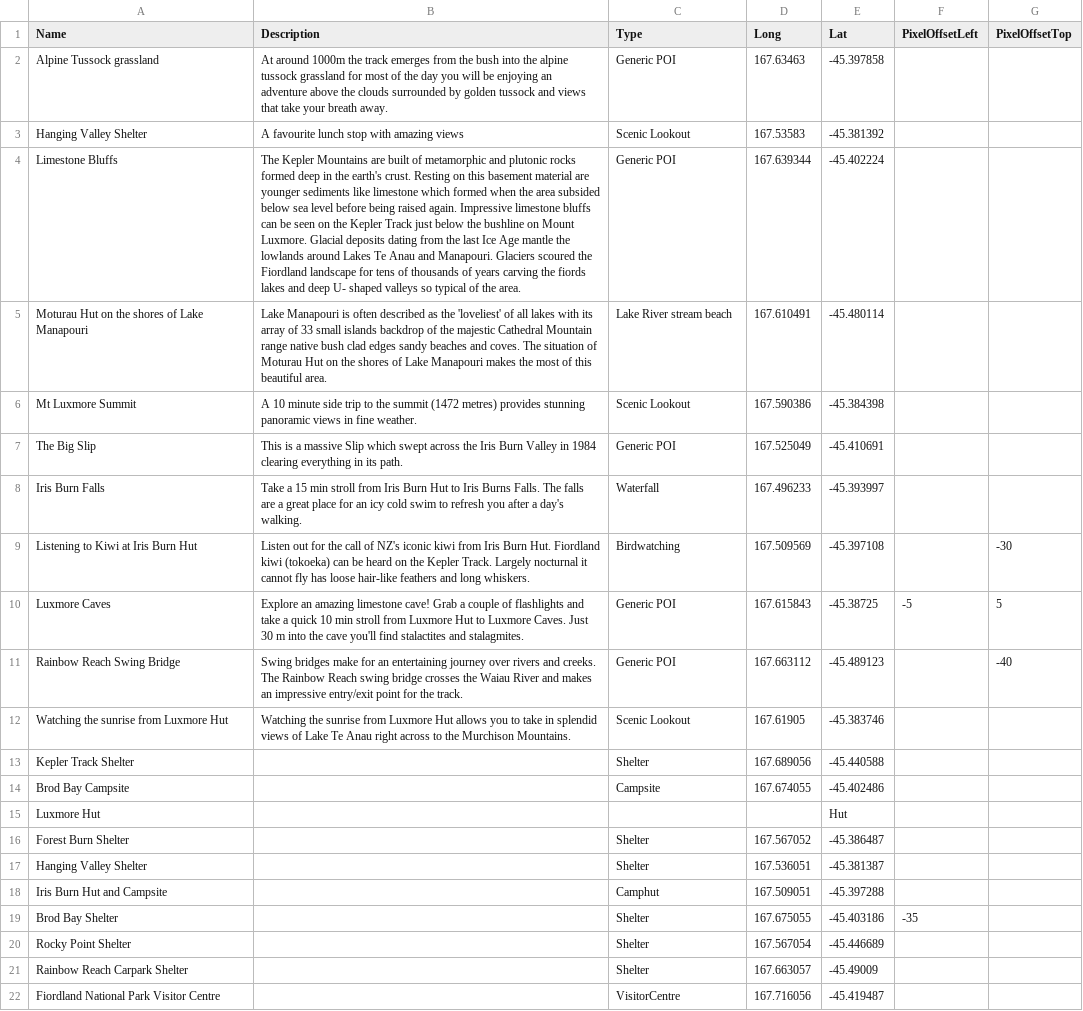
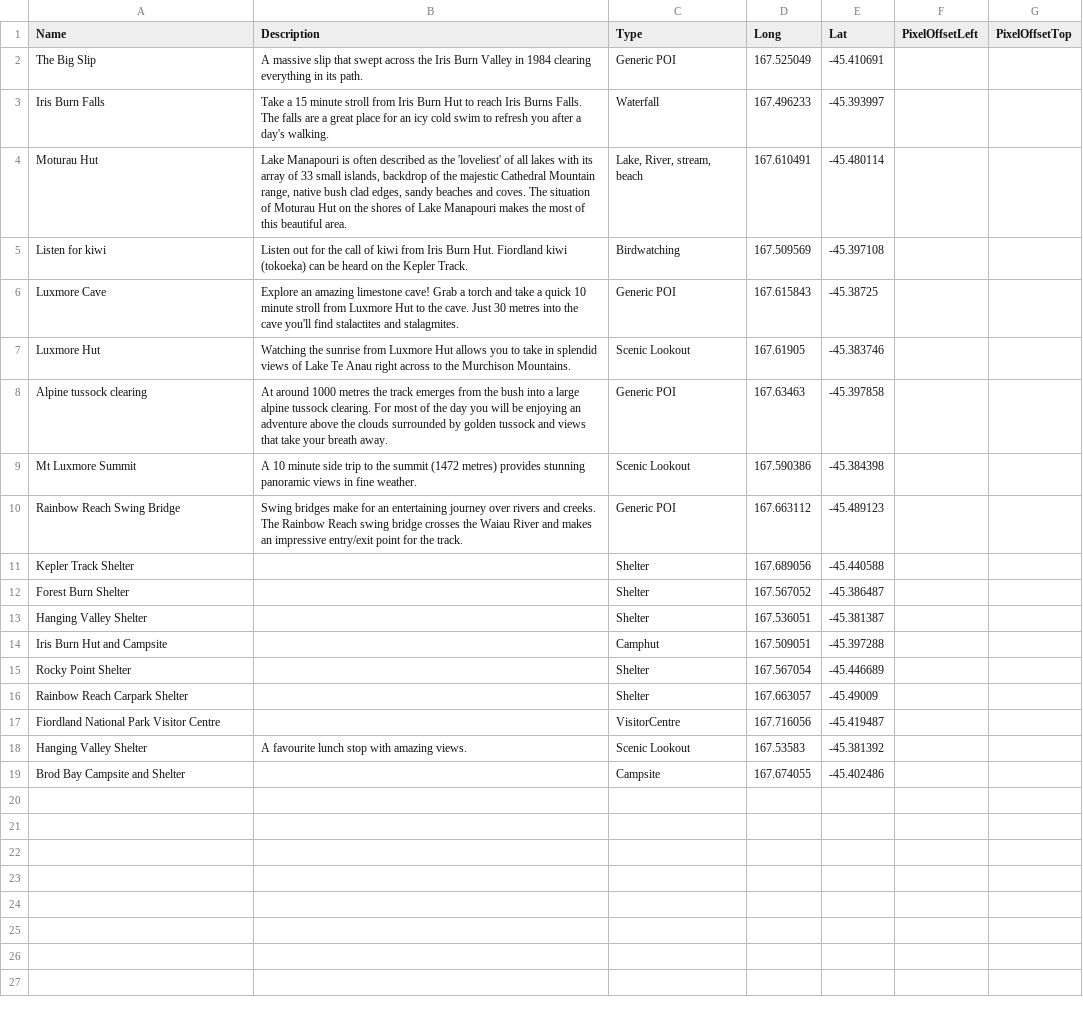
Before and after one commit to mtysoe/greatwalks-builder, a CSV file: walks/Kepler Track/locations.csv, drawn as a sheet; removed rows and columns are numbered as before the commit, all else as after; the diff names each change by its address in the sheet, - before the commit and + after, or states it on an @@ line.

```diff
--- a/walks/Kepler Track/locations.csv
+++ b/walks/Kepler Track/locations.csv
+row 2: The Big Slip | A massive slip that swept across the Iris Burn Valley in 1984 clearing everything in its path. | Generic POI | 167.525049 | -45.410691
+row 3: Iris Burn Falls | Take a 15 minute stroll from Iris Burn Hut to reach Iris Burns Falls. The falls are a great place for an icy cold swim to refresh you after a day's walking. | Waterfall | 167.496233 | -45.393997
+row 4: Moturau Hut | Lake Manapouri is often described as the 'loveliest' of all lakes with its array of 33 small islands, backdrop of the majestic Cathedral Mountain range, native bush clad edges, sandy beaches and coves. The situation of Moturau Hut on the shores of Lake Manapouri makes the most of this beautiful area. | Lake, River, stream, beach | 167.610491 | -45.480114
+row 5: Listen for kiwi | Listen out for the call of kiwi from Iris Burn Hut. Fiordland kiwi (tokoeka) can be heard on the Kepler Track. | Birdwatching | 167.509569 | -45.397108
+row 6: Luxmore Cave | Explore an amazing limestone cave! Grab a torch and take a quick 10 minute stroll from Luxmore Hut to the cave. Just 30 metres into the cave you'll find stalactites and stalagmites. | Generic POI | 167.615843 | -45.38725
+row 7: Luxmore Hut | Watching the sunrise from Luxmore Hut allows you to take in splendid views of Lake Te Anau right across to the Murchison Mountains. | Scenic Lookout | 167.61905 | -45.383746
-A8 (Name): Alpine Tussock grassland
+A8 (Name): Alpine tussock clearing
-B8 (Description): At around 1000m the track emerges from the bush into the alpine tussock grassland for most of…
+B8 (Description): At around 1000 metres the track emerges from the bush into a large alpine tussock clearing. For most of…
-row 3: Hanging Valley Shelter | A favourite lunch stop with amazing views | Scenic Lookout | 167.53583 | -45.381392
-row 4: Limestone Bluffs | The Kepler Mountains are built of metamorphic and plutonic rocks formed deep in the earth's crust. Resting on this basement material are younger sediments like limestone which formed when the area subsided below sea level before being raised again. Impressive limestone bluffs can be seen on the Kepler Track just below the bushline on Mount Luxmore. Glacial deposits dating from the last Ice Age mantle the lowlands around Lakes Te Anau and Manapouri. Glaciers scoured the Fiordland landscape for tens of thousands of years carving the fiords lakes and deep U- shaped valleys so typical of the area. | Generic POI | 167.639344 | -45.402224
-row 5: Moturau Hut on the shores of Lake Manapouri | Lake Manapouri is often described as the 'loveliest' of all lakes with its array of 33 small islands backdrop of the majestic Cathedral Mountain range native bush clad edges sandy beaches and coves. The situation of Moturau Hut on the shores of Lake Manapouri makes the most of this beautiful area. | Lake River stream beach | 167.610491 | -45.480114
-row 7: The Big Slip | This is a massive Slip which swept across the Iris Burn Valley in 1984 clearing everything in its path. | Generic POI | 167.525049 | -45.410691
-row 8: Iris Burn Falls | Take a 15 min stroll from Iris Burn Hut to Iris Burns Falls. The falls are a great place for an icy cold swim to refresh you after a day's walking. | Waterfall | 167.496233 | -45.393997
-row 9: Listening to Kiwi at Iris Burn Hut | Listen out for the call of NZ's iconic kiwi from Iris Burn Hut. Fiordland kiwi (tokoeka) can be heard on the Kepler Track. Largely nocturnal it cannot fly has loose hair-like feathers and long whiskers. | Birdwatching | 167.509569 | -45.397108 |  | -30
-row 10: Luxmore Caves | Explore an amazing limestone cave! Grab a couple of flashlights and take a quick 10 min stroll from Luxmore Hut to Luxmore Caves. Just 30 m into the cave you'll find stalactites and stalagmites. | Generic POI | 167.615843 | -45.38725 | -5 | 5
-G10 (PixelOffsetTop): -40
+G10 (PixelOffsetTop): (empty)
-row 12: Watching the sunrise from Luxmore Hut | Watching the sunrise from Luxmore Hut allows you to take in splendid views of Lake Te Anau right across to the Murchison Mountains. | Scenic Lookout | 167.61905 | -45.383746
-row 14: Brod Bay Campsite |  | Campsite | 167.674055 | -45.402486
-row 15: Luxmore Hut |  |  |  | Hut
-row 19: Brod Bay Shelter |  | Shelter | 167.675055 | -45.403186 | -35
+row 18: Hanging Valley Shelter | A favourite lunch stop with amazing views. | Scenic Lookout | 167.53583 | -45.381392
+row 19: Brod Bay Campsite and Shelter |  | Campsite | 167.674055 | -45.402486
```
Also changed, not shown: walks/Lake Waikaremoana/locations.csv, walks/Milford Track/locations.csv, 28 other files.
